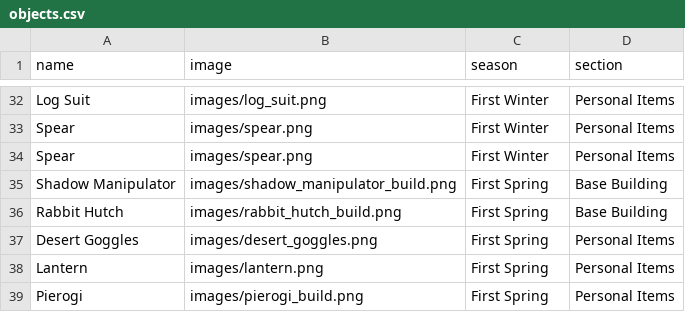
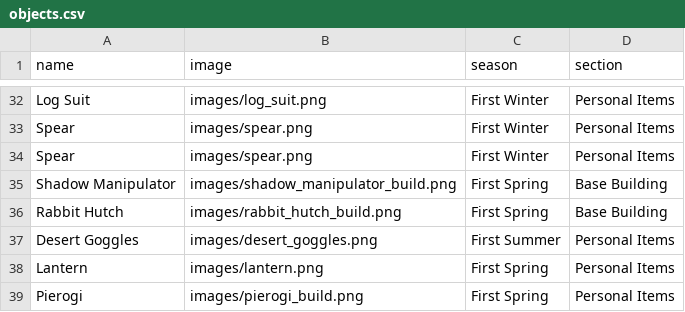
Before and after one commit to elliemary/dstchecklist, a CSV file: objects.csv, drawn as a sheet; only a part is shown, gaps mark what is left out.

Commit message:
Update objects.csv
Changed Desert Goggles to summer

```diff
--- a/objects.csv
+++ b/objects.csv
@@ -36,3 +36,3 @@ Shadow Manipulator,images/shadow_manipulator_build.png,First Spring,Base Buildin
 Rabbit Hutch,images/rabbit_hutch_build.png,First Spring,Base Building
-Desert Goggles,images/desert_goggles.png,First Spring,Personal Items
+Desert Goggles,images/desert_goggles.png,First Summer,Personal Items
 Lantern,images/lantern.png,First Spring,Personal Items
```
